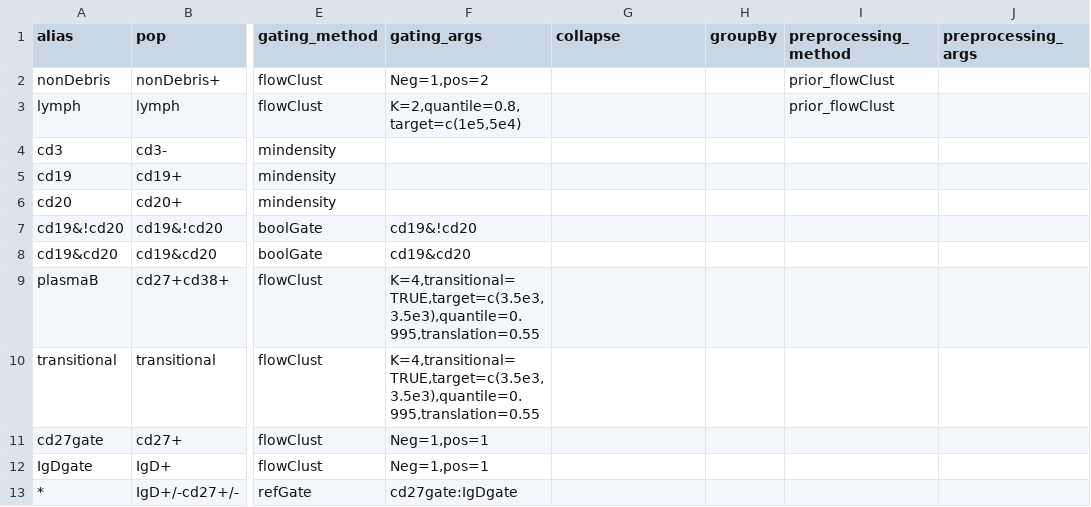
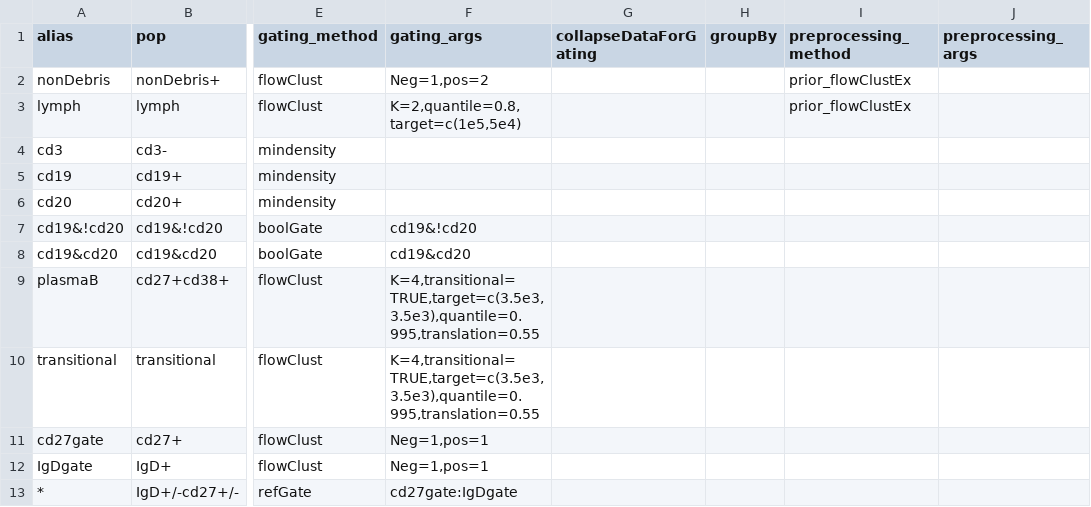
Before and after one commit to RGLab/openCyto, a CSV file: data/Cytotrol_Bcell.csv, drawn as a sheet; only a part is shown, gaps mark what is left out; the diff names each change by its address in the sheet, - before the commit and + after, or states it on an @@ line.

Commit message:
1.add .prior_flowClustEx wrapper 2. finish .preprocessing routine 3.start to change .gating_gtMethod 4. made some change to gtTemplate contructor to parse the new cvs properly

```diff
--- a/data/Cytotrol_Bcell.csv
+++ b/data/Cytotrol_Bcell.csv
-G1: collapse
+G1: collapseDataForGating
-I2:I3 (preprocessing_method): prior_flowClust
+I2:I3 (preprocessing_method): prior_flowClustEx
```
Also changed, not shown: 7 other files.
